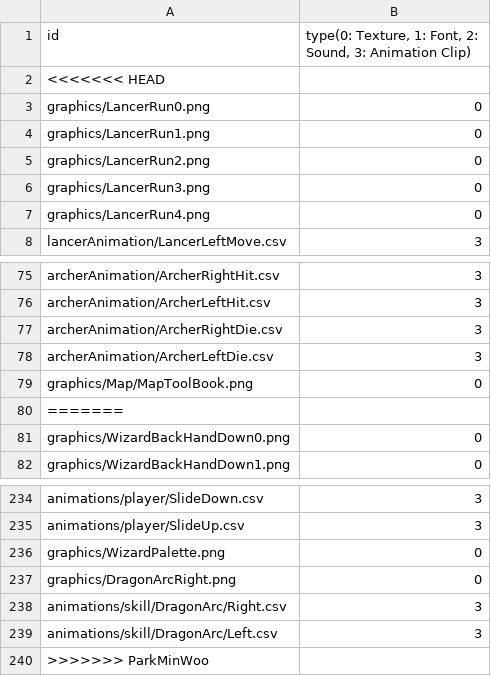
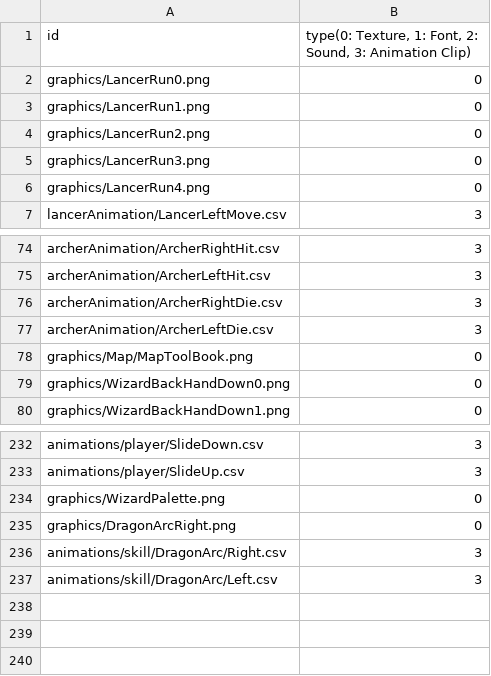
Before and after one commit to MinWooPark98/SFML_TeamProject, a CSV file: WizardOfLegend/WizardOfLegend-bin/Resources.csv, drawn as a sheet; only a part is shown, gaps mark what is left out.

```diff
--- a/WizardOfLegend/WizardOfLegend-bin/Resources.csv
+++ b/WizardOfLegend/WizardOfLegend-bin/Resources.csv
@@ -1,3 +1,2 @@
 id,"type(0: Texture, 1: Font, 2: Sound, 3: Animation Clip)"
-<<<<<<< HEAD
 graphics/LancerRun0.png,0
@@ -79,3 +78,2 @@ archerAnimation/ArcherLeftDie.csv,3
 graphics/Map/MapToolBook.png,0
-=======
 graphics/WizardBackHandDown0.png,0
@@ -239,2 +237 @@ animations/skill/DragonArc/Right.csv,3
 animations/skill/DragonArc/Left.csv,3
->>>>>>> ParkMinWoo
```
Also changed, not shown: WizardOfLegend/WizardOfLegend-bin/tables/skilltable.csv, 5 other files.
